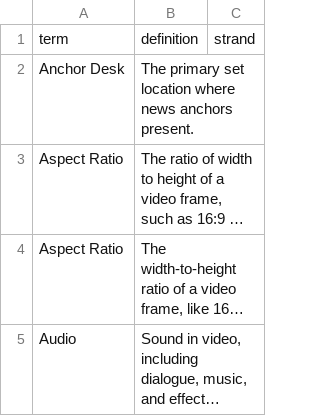
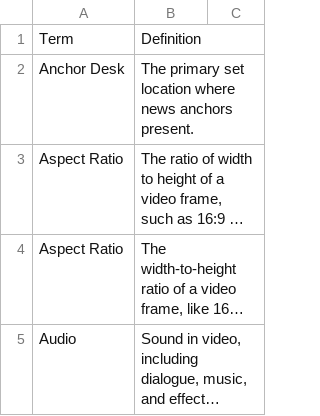
Before and after one commit to kappter/vocab-sets, a CSV file: utah_video_production_terms_Final.csv, drawn as a sheet; only a part is shown; long unchanged cells end in …; removed rows and columns are numbered as before the commit, all else as after; the diff names each change by its address in the sheet, - before the commit and + after, or states it on an @@ line.

```diff
--- a/utah_video_production_terms_Final.csv
+++ b/utah_video_production_terms_Final.csv
-row 1: term | definition | strand
+row 1: Term | Definition
```
Also changed, not shown: Computer_Programming_2_Terms_Definitions.csv, advanced_computer_programming_vocab.csv, 3 other files.
